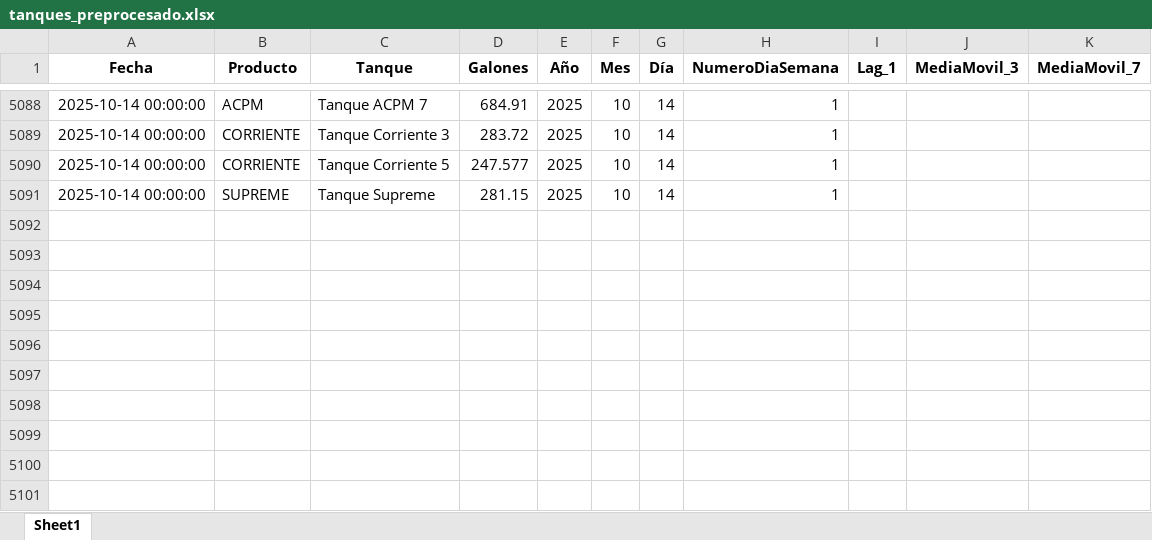
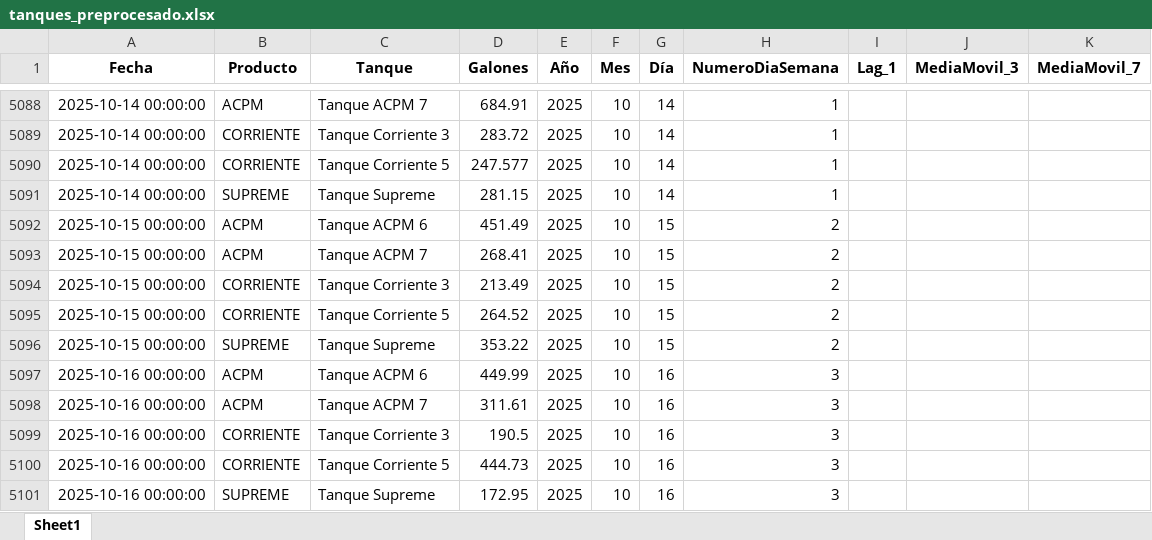
Before and after one commit to sebasmora0722/app-prediccion-combustible, an Excel workbook: data/tanques_preprocesado.xlsx, sheet Sheet1, drawn as a sheet; only a part is shown, gaps mark what is left out; values as stored, in another font and other column widths than the file's, no borders; the diff names each change by its address in the sheet, - before the commit and + after, or states it on an @@ line.

Commit message:
Update tanques_preprocesado.xlsx

```diff
--- a/data/tanques_preprocesado.xlsx (sheet Sheet1)
+++ b/data/tanques_preprocesado.xlsx (sheet Sheet1)
+row 5092: 2025-10-15 00:00:00 | ACPM | Tanque ACPM 6 | 451.49 | 2025 | 10 | 15 | 2
+row 5093: 2025-10-15 00:00:00 | ACPM | Tanque ACPM 7 | 268.41 | 2025 | 10 | 15 | 2
+row 5094: 2025-10-15 00:00:00 | CORRIENTE | Tanque Corriente 3 | 213.49 | 2025 | 10 | 15 | 2
+row 5095: 2025-10-15 00:00:00 | CORRIENTE | Tanque Corriente 5 | 264.52 | 2025 | 10 | 15 | 2
+row 5096: 2025-10-15 00:00:00 | SUPREME | Tanque Supreme | 353.22 | 2025 | 10 | 15 | 2
+row 5097: 2025-10-16 00:00:00 | ACPM | Tanque ACPM 6 | 449.99 | 2025 | 10 | 16 | 3
+row 5098: 2025-10-16 00:00:00 | ACPM | Tanque ACPM 7 | 311.61 | 2025 | 10 | 16 | 3
+row 5099: 2025-10-16 00:00:00 | CORRIENTE | Tanque Corriente 3 | 190.5 | 2025 | 10 | 16 | 3
+row 5100: 2025-10-16 00:00:00 | CORRIENTE | Tanque Corriente 5 | 444.73 | 2025 | 10 | 16 | 3
+row 5101: 2025-10-16 00:00:00 | SUPREME | Tanque Supreme | 172.95 | 2025 | 10 | 16 | 3
```
